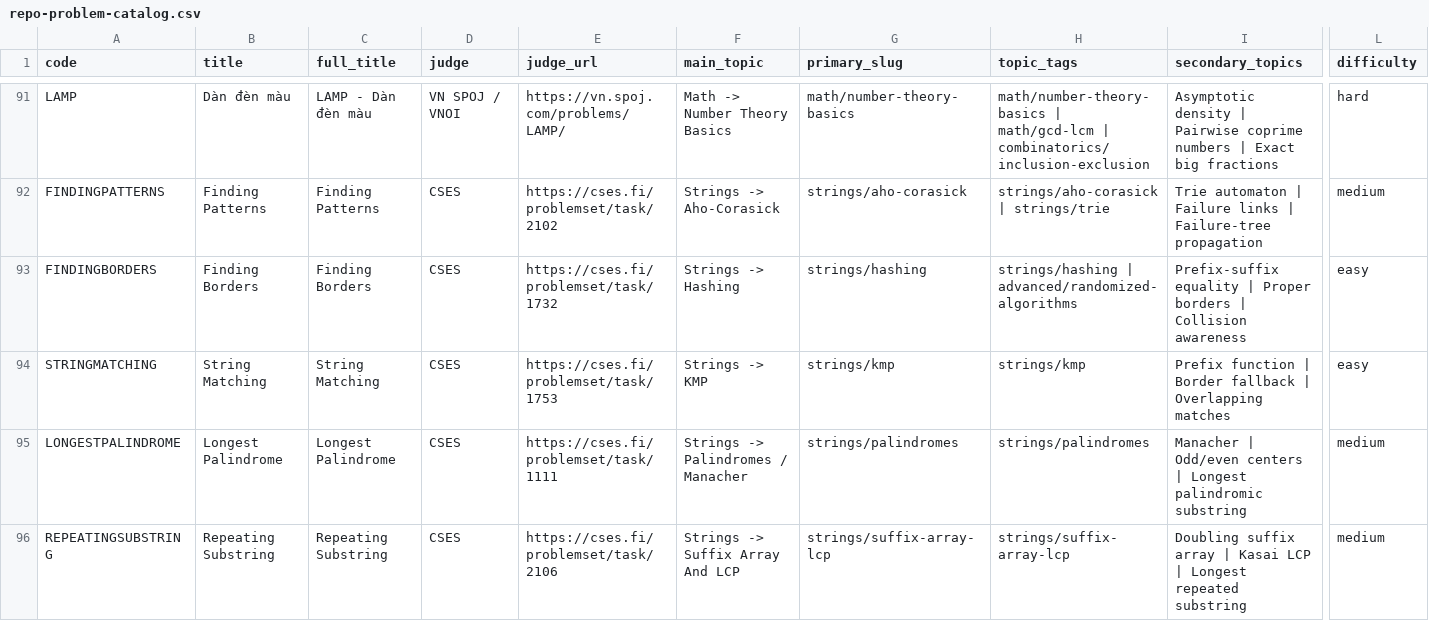
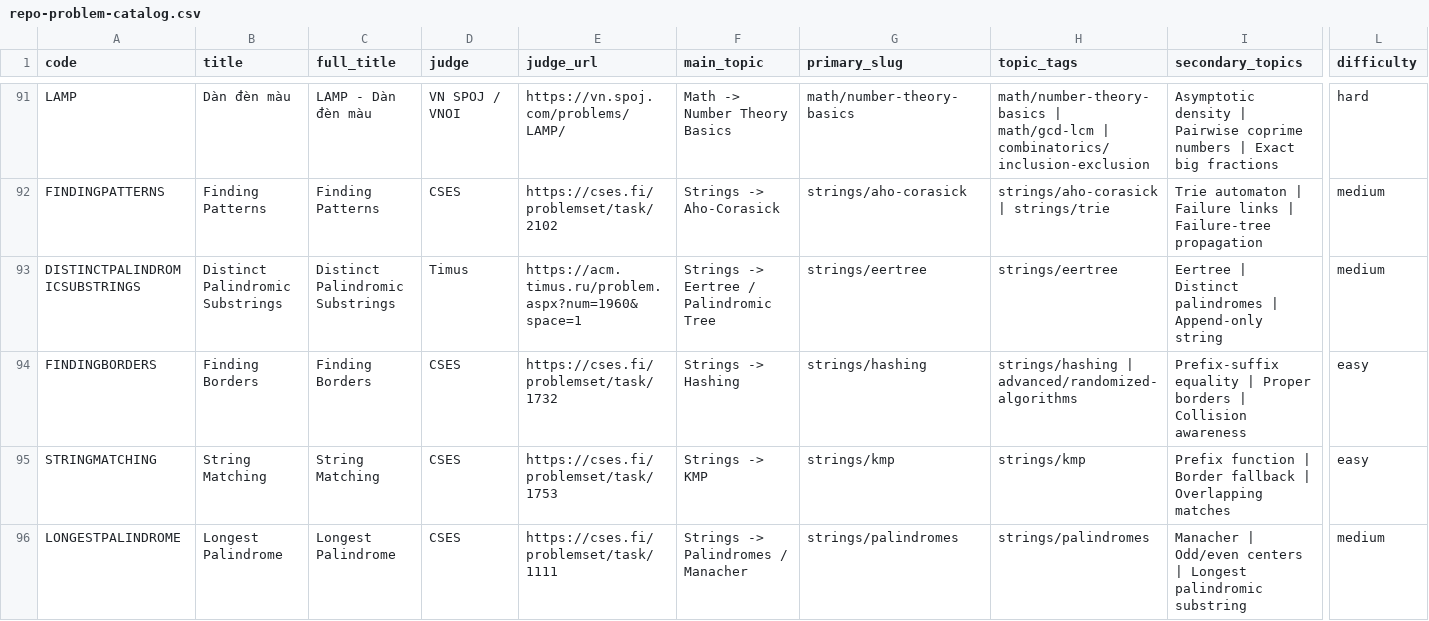
Before and after one commit to mtuann/competitive-programming-cpp, a CSV file: docs/repo-problem-catalog.csv, drawn as a sheet; only a part is shown, gaps mark what is left out; the shorter side is filled out with more unchanged rows; rows hold the shown columns only; the diff names each change by its address in the sheet, - before the commit and + after, or states it on an @@ line.

```diff
--- a/docs/repo-problem-catalog.csv
+++ b/docs/repo-problem-catalog.csv
+row 93: DISTINCTPALINDROMICSUBSTRINGS | Distinct Palindromic Substrings | Distinct Palindromic Substrings | Timus | https://acm.timus.ru/problem.aspx?num=1960&space=1 | Strings -> Eertree / Palindromic Tree | strings/eertree | strings/eertree | Eertree | Distinct palindromes | Append-only string | medium
```
Also changed, not shown: docs/external-problem-catalog.csv, 22 other files.
